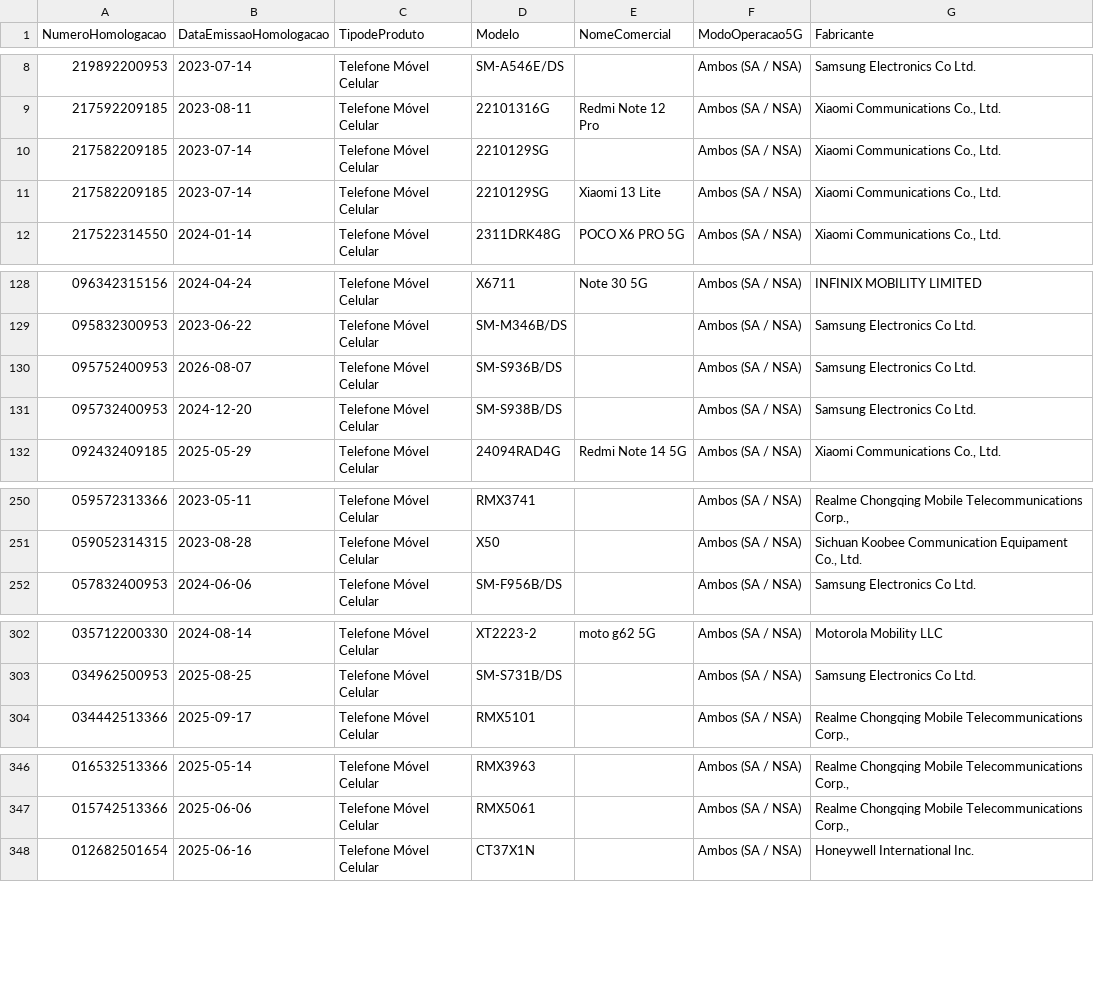
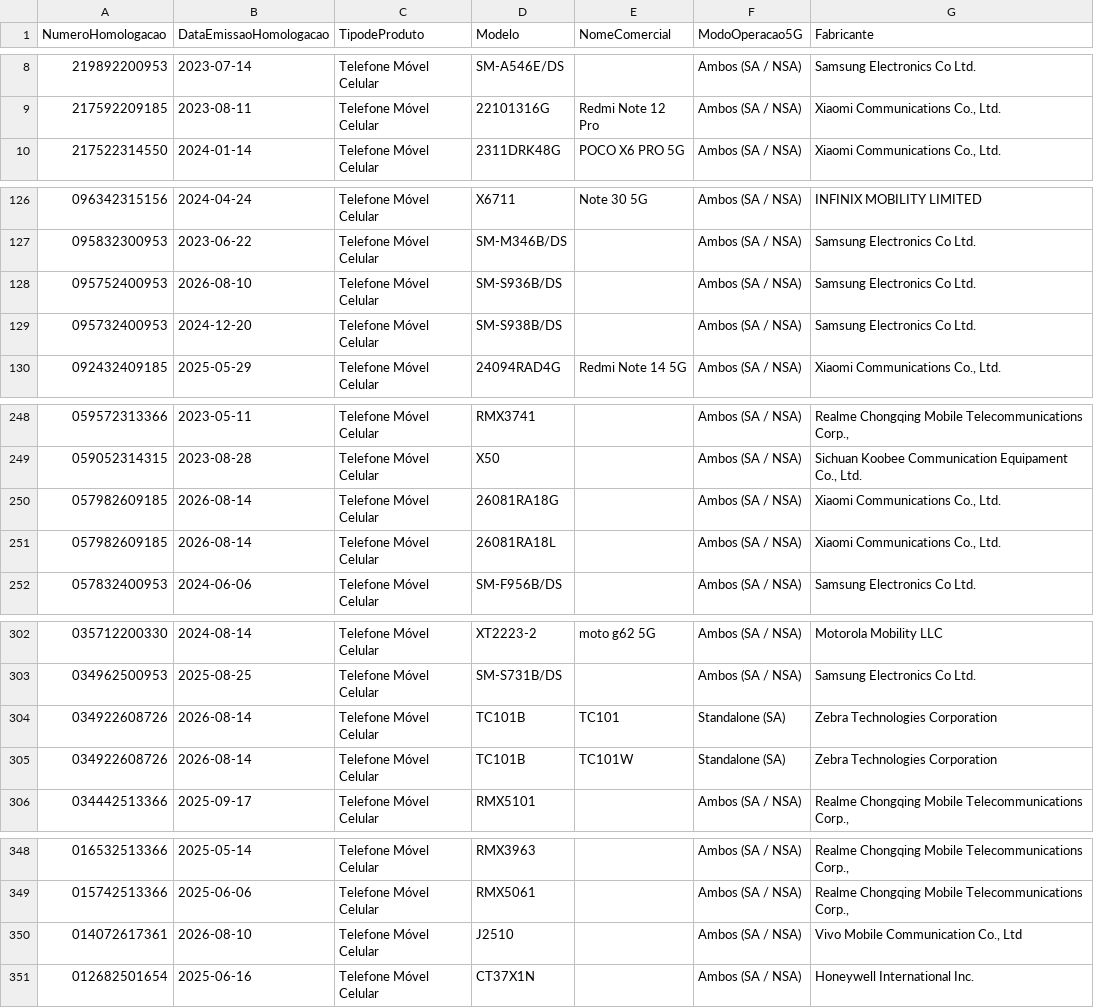
Before and after one commit to HuijieL/anatel-monitor, a CSV file: data/celulares_5g.csv, drawn as a sheet; only a part is shown, gaps mark what is left out.

```diff
--- a/data/celulares_5g.csv
+++ b/data/celulares_5g.csv
@@ -9,4 +9,2 @@ NumeroHomologacao;DataEmissaoHomologacao;TipodeProduto;Modelo;NomeComercial;Modo
 217592209185;2023-08-11;Telefone Móvel Celular;22101316G;Redmi Note 12 Pro;Ambos (SA / NSA);Xiaomi Communications Co., Ltd.
-217582209185;2023-07-14;Telefone Móvel Celular;2210129SG;;Ambos (SA / NSA);Xiaomi Communications Co., Ltd.
-217582209185;2023-07-14;Telefone Móvel Celular;2210129SG;Xiaomi 13 Lite;Ambos (SA / NSA);Xiaomi Communications Co., Ltd.
 217522314550;2024-01-14;Telefone Móvel Celular;2311DRK48G;POCO X6 PRO 5G;Ambos (SA / NSA);Xiaomi Communications Co., Ltd.
@@ -129,3 +127,3 @@ NumeroHomologacao;DataEmissaoHomologacao;TipodeProduto;Modelo;NomeComercial;Modo
 095832300953;2023-06-22;Telefone Móvel Celular;SM-M346B/DS;;Ambos (SA / NSA);Samsung Electronics Co Ltd.
-095752400953;2026-08-07;Telefone Móvel Celular;SM-S936B/DS;;Ambos (SA / NSA);Samsung Electronics Co Ltd.
+095752400953;2026-08-10;Telefone Móvel Celular;SM-S936B/DS;;Ambos (SA / NSA);Samsung Electronics Co Ltd.
 095732400953;2024-12-20;Telefone Móvel Celular;SM-S938B/DS;;Ambos (SA / NSA);Samsung Electronics Co Ltd.
@@ -251,2 +249,4 @@ NumeroHomologacao;DataEmissaoHomologacao;TipodeProduto;Modelo;NomeComercial;Modo
 059052314315;2023-08-28;Telefone Móvel Celular;X50;;Ambos (SA / NSA);Sichuan Koobee Communication Equipament Co., Ltd.
+057982609185;2026-08-14;Telefone Móvel Celular;26081RA18G;;Ambos (SA / NSA);Xiaomi Communications Co., Ltd.
+057982609185;2026-08-14;Telefone Móvel Celular;26081RA18L;;Ambos (SA / NSA);Xiaomi Communications Co., Ltd.
 057832400953;2024-06-06;Telefone Móvel Celular;SM-F956B/DS;;Ambos (SA / NSA);Samsung Electronics Co Ltd.
@@ -303,2 +303,4 @@ NumeroHomologacao;DataEmissaoHomologacao;TipodeProduto;Modelo;NomeComercial;Modo
 034962500953;2025-08-25;Telefone Móvel Celular;SM-S731B/DS;;Ambos (SA / NSA);Samsung Electronics Co Ltd.
+034922608726;2026-08-14;Telefone Móvel Celular;TC101B;TC101;Standalone (SA);Zebra Technologies Corporation
+034922608726;2026-08-14;Telefone Móvel Celular;TC101B;TC101W;Standalone (SA);Zebra Technologies Corporation
 034442513366;2025-09-17;Telefone Móvel Celular;RMX5101;;Ambos (SA / NSA);Realme Chongqing Mobile Telecommunications Corp.,
@@ -347,2 +349,3 @@ NumeroHomologacao;DataEmissaoHomologacao;TipodeProduto;Modelo;NomeComercial;Modo
 015742513366;2025-06-06;Telefone Móvel Celular;RMX5061;;Ambos (SA / NSA);Realme Chongqing Mobile Telecommunications Corp.,
+014072617361;2026-08-10;Telefone Móvel Celular;J2510;;Ambos (SA / NSA);Vivo Mobile Communication Co., Ltd
 012682501654;2025-06-16;Telefone Móvel Celular;CT37X1N;;Ambos (SA / NSA);Honeywell International Inc.
```
Also changed, not shown: 2 other files.
